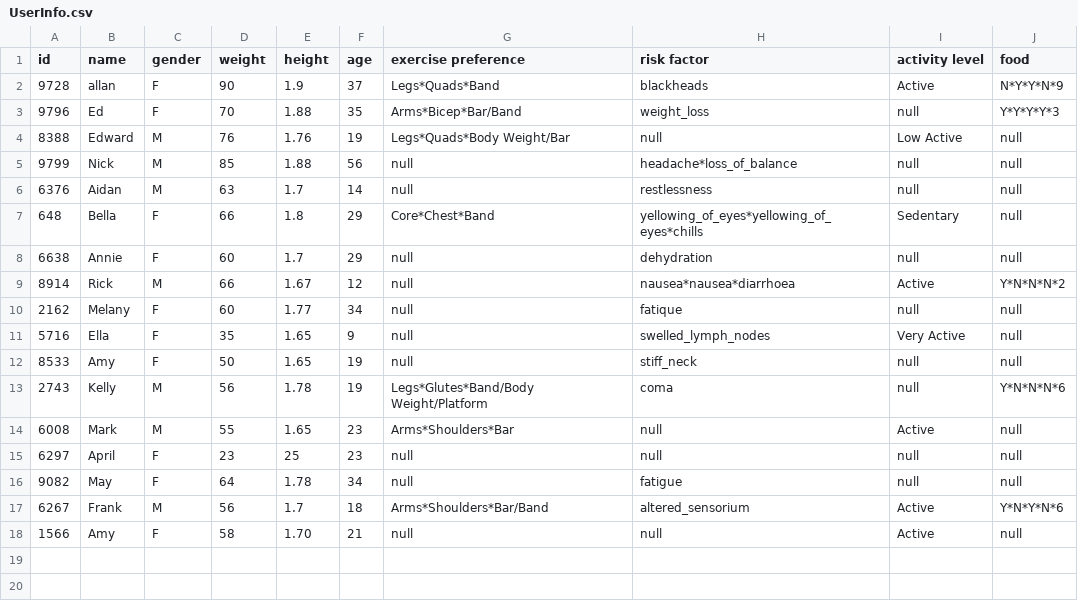
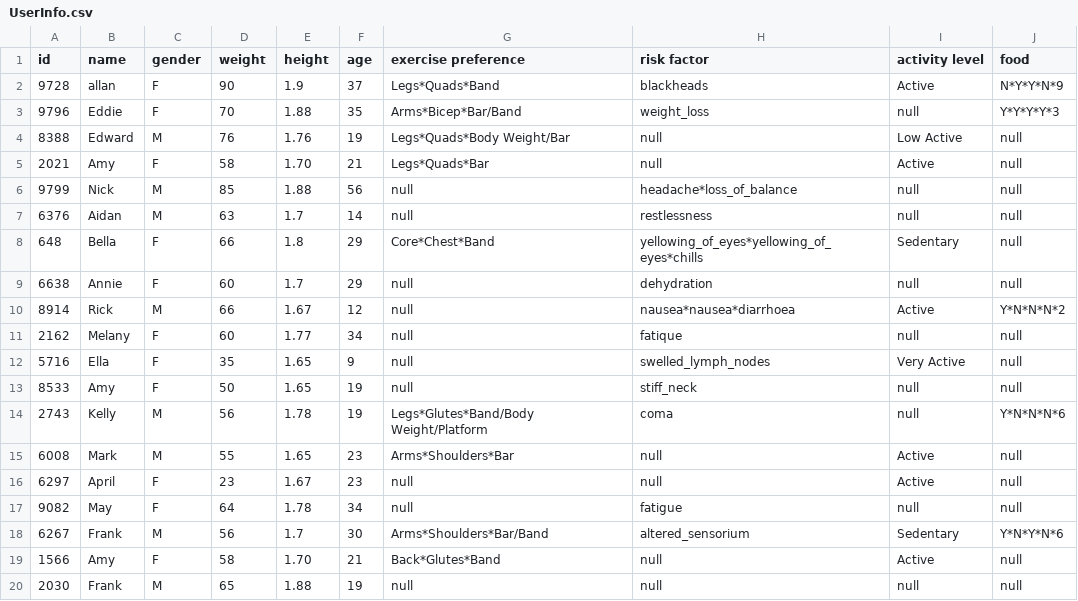
Before and after one commit to CSC207-UofT/course-project-dj-wepny, a CSV file: src/main/java/UserInfo.csv, drawn as a sheet.

Commit message:
Wrote test case for user parser. Created new csv file for testing userParser. Edited userParser which now take file path as a parameter so user can be read from and written into different file.

```diff
--- a/src/main/java/UserInfo.csv
+++ b/src/main/java/UserInfo.csv
@@ -2,4 +2,5 @@ id, name, gender, weight, height, age, exercise preference, risk factor, activit
 9728,allan,F,90,1.9,37,Legs*Quads*Band,blackheads,Active,N*Y*Y*N*9
-9796,Ed,F,70,1.88,35,Arms*Bicep*Bar/Band,weight_loss,null,Y*Y*Y*Y*3
+9796,Eddie,F,70,1.88,35,Arms*Bicep*Bar/Band,weight_loss,null,Y*Y*Y*Y*3
 8388,Edward,M,76,1.76,19,Legs*Quads*Body Weight/Bar,null,Low Active,null
+2021,Amy,F,58,1.70,21,Legs*Quads*Bar,null,Active,null
 9799,Nick,M,85,1.88,56,null,headache*loss_of_balance,null,null
@@ -14,5 +15,6 @@ id, name, gender, weight, height, age, exercise preference, risk factor, activit
 6008,Mark,M,55,1.65,23,Arms*Shoulders*Bar,null,Active,null
-6297,April,F,23,25,23,null,null,null,null
+6297,April,F,23,1.67,23,null,null,Active,null
 9082,May,F,64,1.78,34,null,fatigue,null,null
-6267,Frank,M,56,1.7,18,Arms*Shoulders*Bar/Band,altered_sensorium,Active,Y*N*Y*N*6
-1566,Amy,F,58,1.70,21,null,null,Active,null
+6267,Frank,M,56,1.7,30,Arms*Shoulders*Bar/Band,altered_sensorium,Sedentary,Y*N*Y*N*6
+1566,Amy,F,58,1.70,21,Back*Glutes*Band,null,Active,null
+2030,Frank,M,65,1.88,19,null,null,null,null
```
Also changed, not shown: 7 other files.
